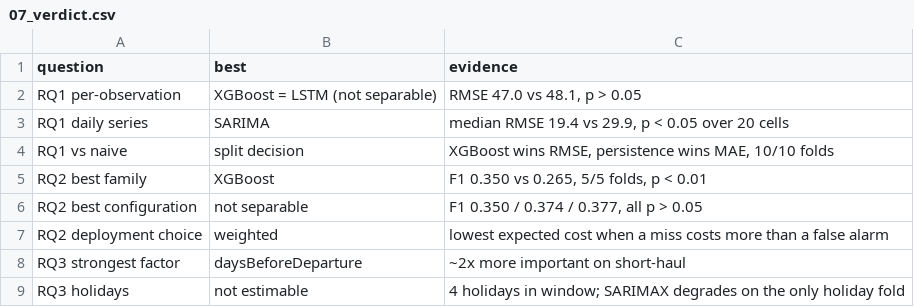
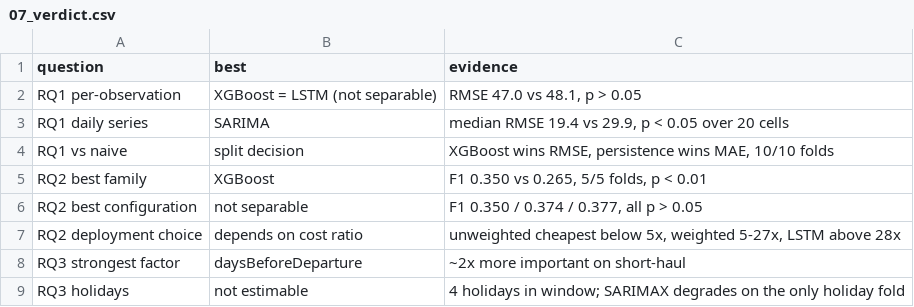
Before and after one commit to koinchsushan/flight-price-dissertation, a CSV file: reports/results/07_verdict.csv, drawn as a sheet.

```diff
--- a/reports/results/07_verdict.csv
+++ b/reports/results/07_verdict.csv
@@ -6,3 +6,3 @@ RQ2 best family,XGBoost,"F1 0.350 vs 0.265, 5/5 folds, p < 0.01"
 RQ2 best configuration,not separable,"F1 0.350 / 0.374 / 0.377, all p > 0.05"
-RQ2 deployment choice,weighted,lowest expected cost when a miss costs more than a false alarm
+RQ2 deployment choice,depends on cost ratio,"unweighted cheapest below 5x, weighted 5-27x, LSTM above 28x"
 RQ3 strongest factor,daysBeforeDeparture,~2x more important on short-haul
```
Also changed, not shown: 3 other files.
